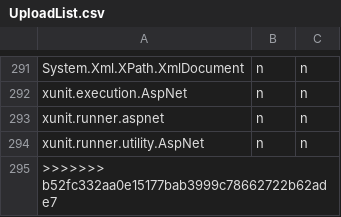
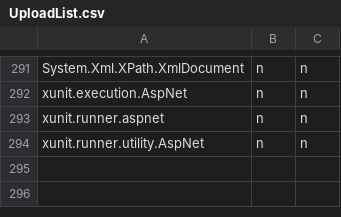
Before and after one commit to muratg/uploadr, a CSV file: uploadr/UploadList.csv, drawn as a sheet; only a part is shown, gaps mark what is left out.

```diff
--- a/uploadr/UploadList.csv
+++ b/uploadr/UploadList.csv
@@ -294,2 +294 @@ xunit.runner.aspnet,n,n
 xunit.runner.utility.AspNet,n,n
->>>>>>> b52fc332aa0e15177bab3999c78662722b62ade7
```
Also changed, not shown: 3 other files.
